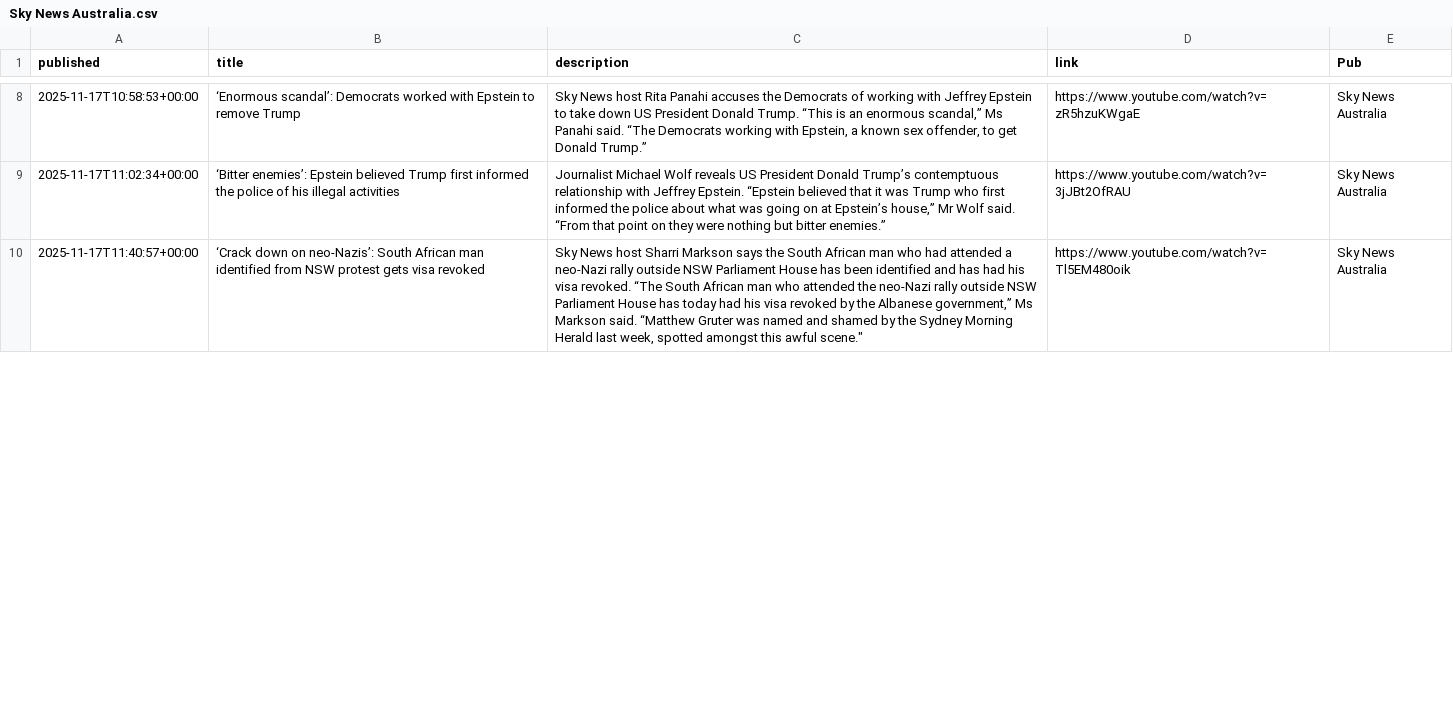
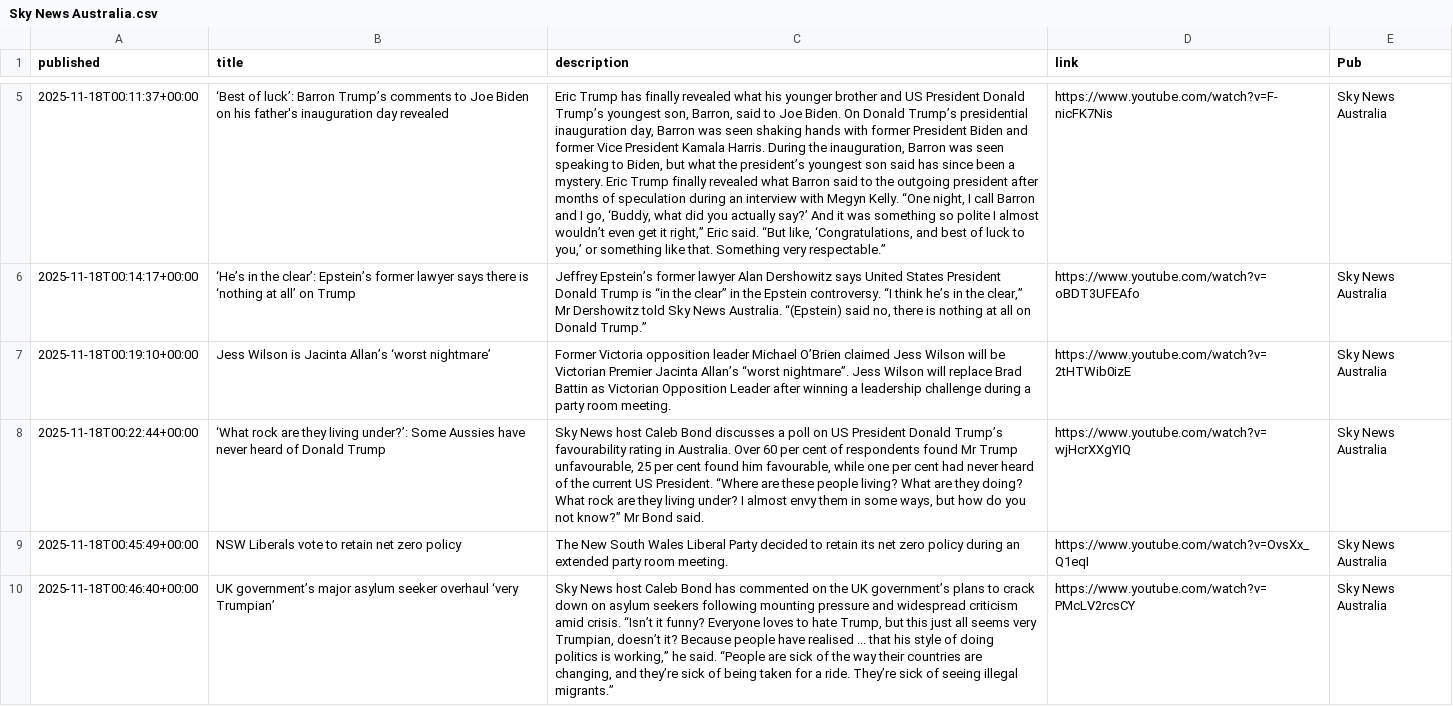
Before and after one commit to joshnicholas/collect-clips, a CSV file: data/Sky News Australia.csv, drawn as a sheet; only a part is shown, gaps mark what is left out; addresses are those after the commit; the diff covers the shown part only; the diff names each change by its address in the sheet, - before the commit and + after, or states it on an @@ line.

```diff
--- a/data/Sky News Australia.csv
+++ b/data/Sky News Australia.csv
-A5 (published): 2025-11-17T10:58:53+00:00
+A5 (published): 2025-11-18T00:11:37+00:00
-B5 (title): ‘Enormous scandal’: Democrats worked with Epstein to remove Trump
+B5 (title): ‘Best of luck’: Barron Trump’s comments to Joe Biden on his father's inauguration day revealed
-C5 (description): Sky News host Rita Panahi accuses the Democrats of working with Jeffrey Epstein to take down US President Donald Trump. “This is an enormous scandal,” Ms Panahi said. “The Democrats working with Epstein, a known sex offender, to get Donald Trump.”
+C5 (description): Eric Trump has finally revealed what his younger brother and US President Donald Trump’s youngest son, Barron, said to Joe Biden. On Donald Trump’s presidential inauguration day, Barron was seen shaking hands with former President Biden and former Vice President Kamala Harris. During the inauguration, Barron was seen speaking to Biden, but what the president’s youngest son said has since been a mystery. Eric Trump finally revealed what Barron said to the outgoing president after months of speculation during an interview with Megyn Kelly. “One night, I call Barron and I go, ‘Buddy, what did you actually say?’ And it was something so polite I almost wouldn’t even get it right,” Eric said. “But like, ‘Congratulations, and best of luck to you,’ or something like that. Something very respectable.”
-D5 (link): https://www.youtube.com/watch?v=zR5hzuKWgaE
+D5 (link): https://www.youtube.com/watch?v=F-nicFK7Nis
-A6 (published): 2025-11-17T11:02:34+00:00
+A6 (published): 2025-11-18T00:14:17+00:00
-B6 (title): ‘Bitter enemies’: Epstein believed Trump first informed the police of his illegal activities
+B6 (title): ‘He’s in the clear’: Epstein’s former lawyer says there is ‘nothing at all’ on Trump
-C6 (description): Journalist Michael Wolf reveals US President Donald Trump’s contemptuous relationship with Jeffrey Epstein. “Epstein believed that it was Trump who first informed the police about what was going on at Epstein’s house,” Mr Wolf said. “From that point on they were nothing but bitter enemies.”
+C6 (description): Jeffrey Epstein’s former lawyer Alan Dershowitz says United States President Donald Trump is “in the clear” in the Epstein controversy. “I think he’s in the clear,” Mr Dershowitz told Sky News Australia. “(Epstein) said no, there is nothing at all on Donald Trump.”
-D6 (link): https://www.youtube.com/watch?v=3jJBt2OfRAU
+D6 (link): https://www.youtube.com/watch?v=oBDT3UFEAfo
+row 7: 2025-11-18T00:19:10+00:00 | Jess Wilson is Jacinta Allan’s ‘worst nightmare’ | Former Victoria opposition leader Michael O’Brien claimed Jess Wilson will be Victorian Premier Jacinta Allan’s “worst nightmare”. Jess Wilson will replace Brad Battin as Victorian Opposition Leader after winning a leadership challenge during a party room meeting. | https://www.youtube.com/watch?v=2tHTWib0izE | Sky News Australia
-A8 (published): 2025-11-17T11:40:57+00:00
+A8 (published): 2025-11-18T00:22:44+00:00
-B8 (title): ‘Crack down on neo-Nazis’: South African man identified from NSW protest gets visa revoked
+B8 (title): ‘What rock are they living under?’: Some Aussies have never heard of Donald Trump
-C8 (description): …News host Sharri Markson says the South African man who had attended a neo-Nazi rally outside NSW Parliament House has been identified and has had his visa revoked. “The South African man who attended the neo-Nazi rally outside NSW Parliament House has today had his visa revoked by the Albanese government,” Ms Markson said. “Matthew Gruter was named and shamed by the Sydney Morning Herald last week, spotted amongst this awful scene."
+C8 (description): …News host Caleb Bond discusses a poll on US President Donald Trump’s favourability rating in Australia. Over 60 per cent of respondents found Mr Trump unfavourable, 25 per cent found him favourable, while one per cent had never heard of the current US President. “Where are these people living? What are they doing? What rock are they living under? I almost envy them in some ways, but how do you not know?” Mr Bond said.
-D8 (link): https://www.youtube.com/watch?v=Tl5EM480oik
+D8 (link): https://www.youtube.com/watch?v=wjHcrXXgYIQ
+row 9: 2025-11-18T00:45:49+00:00 | NSW Liberals vote to retain net zero policy | The New South Wales Liberal Party decided to retain its net zero policy during an extended party room meeting. | https://www.youtube.com/watch?v=OvsXx_Q1eqI | Sky News Australia
+row 10: 2025-11-18T00:46:40+00:00 | UK government’s major asylum seeker overhaul ‘very Trumpian’ | Sky News host Caleb Bond has commented on the UK government’s plans to crack down on asylum seekers following mounting pressure and widespread criticism amid crisis. “Isn’t it funny? Everyone loves to hate Trump, but this just all seems very Trumpian, doesn’t it? Because people have realised ... that his style of doing politics is working,” he said. “People are sick of the way their countries are changing, and they’re sick of being taken for a ride. They’re sick of seeing illegal migrants.” | https://www.youtube.com/watch?v=PMcLV2rcsCY | Sky News Australia
```
Also changed, not shown: 2 added rows, 5 removed rows and 28 edited cells elsewhere in this file, data/10 News.csv, data/7News.csv, 4 other files.
